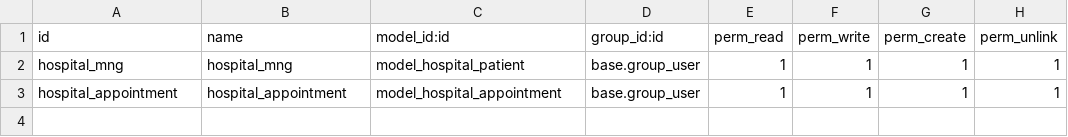
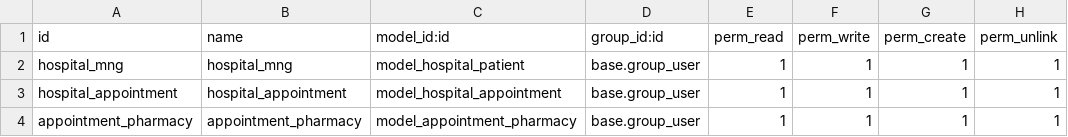
Before and after one commit to LopezAlexisL/HospitalManagement, a CSV file: security/ir.model.access.csv, drawn as a sheet; the diff names each change by its address in the sheet, - before the commit and + after, or states it on an @@ line.

Commit message:
added one2many for pharmacy in appointment view

```diff
--- a/security/ir.model.access.csv
+++ b/security/ir.model.access.csv
+row 4: appointment_pharmacy | appointment_pharmacy | model_appointment_pharmacy | base.group_user | 1 | 1 | 1 | 1
```
Also changed, not shown: 3 other files.
